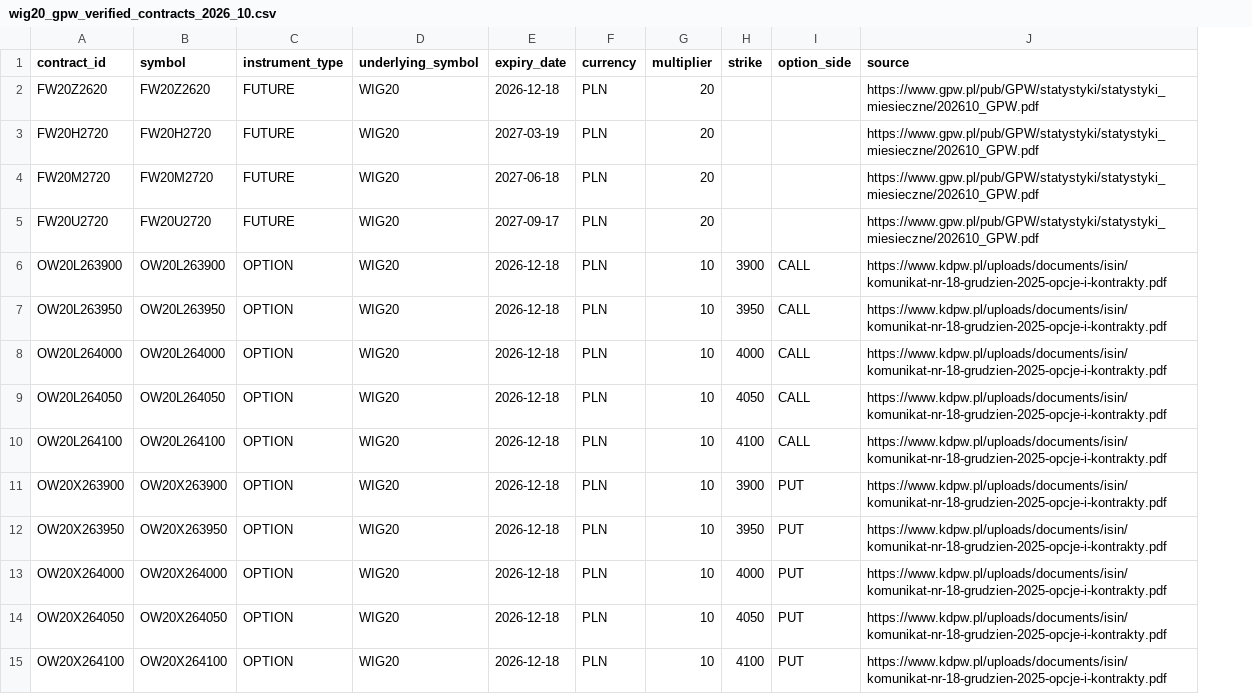
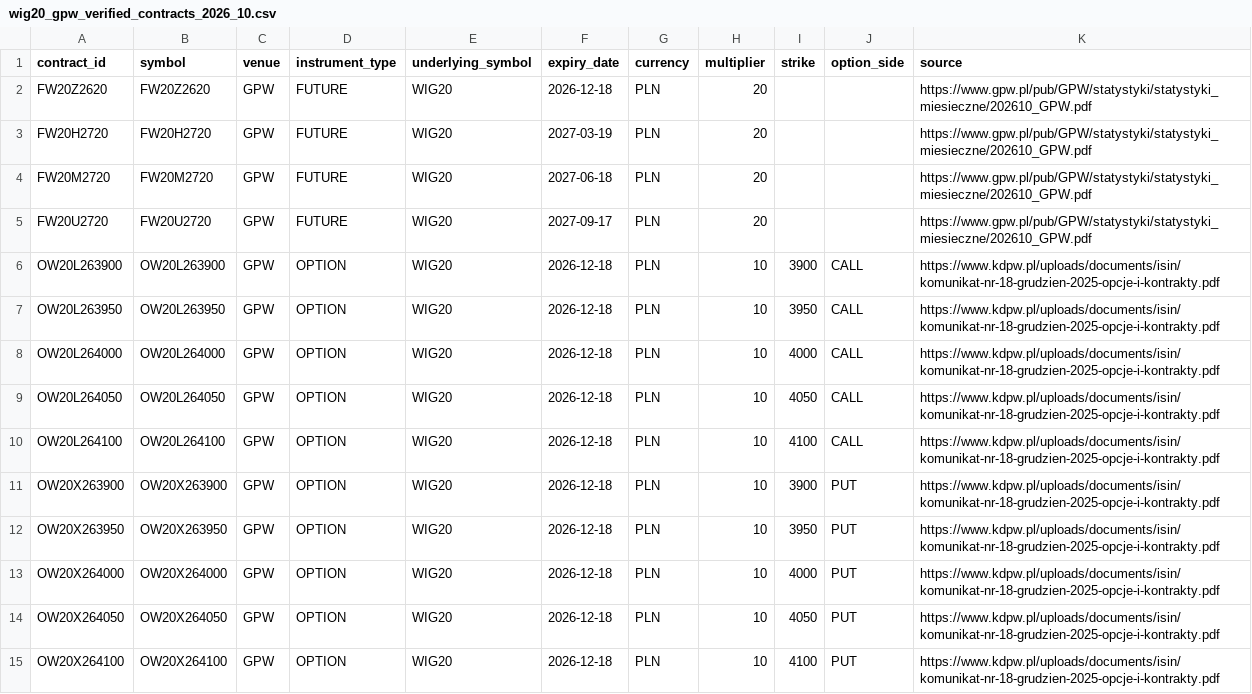
Before and after one commit to basschrust/ikaros, a CSV file: data/wig20_gpw_verified_contracts_2026_10.csv, drawn as a sheet; the diff names each change by its address in the sheet, - before the commit and + after, or states it on an @@ line.

```diff
--- a/data/wig20_gpw_verified_contracts_2026_10.csv
+++ b/data/wig20_gpw_verified_contracts_2026_10.csv
+column C (venue), rows 2-15: all GPW
```
Also changed, not shown: data/wig20_gpw_verified_options_extra.csv, 17 other files.
